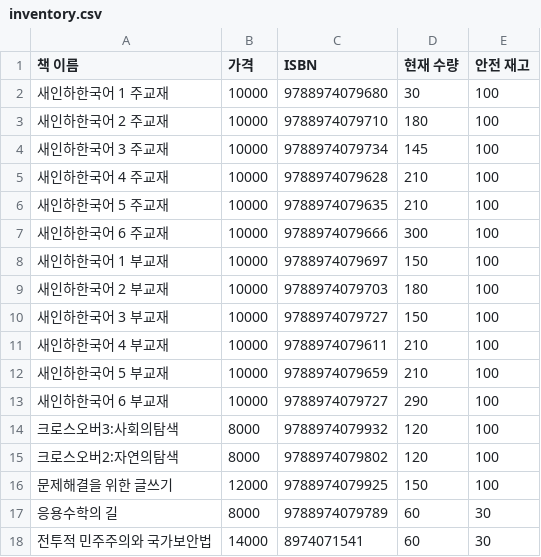
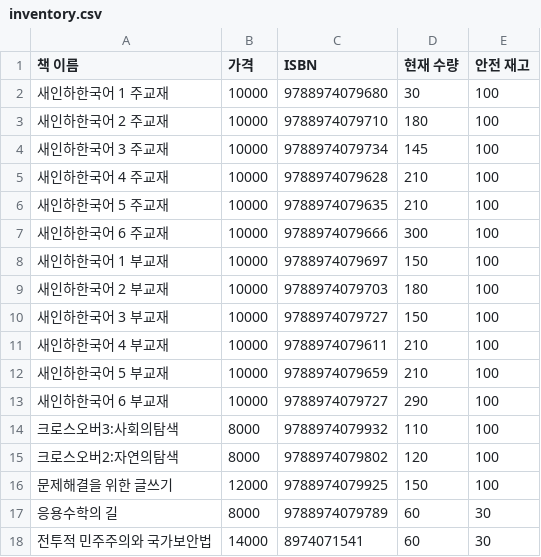
Before and after one commit to skarnjs5998-web/software, a CSV file: inventory.csv, drawn as a sheet.

Commit message:
Update Inventory: 크로스오버3:사회의탐색

```diff
--- a/inventory.csv
+++ b/inventory.csv
@@ -13,3 +13,3 @@
 새인하한국어 6 부교재,10000,9788974079727,290,100
-크로스오버3:사회의탐색,8000,9788974079932,120,100
+크로스오버3:사회의탐색,8000,9788974079932,110,100
 크로스오버2:자연의탐색,8000,9788974079802,120,100
```
